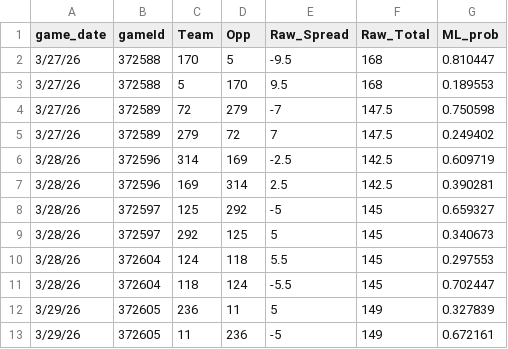
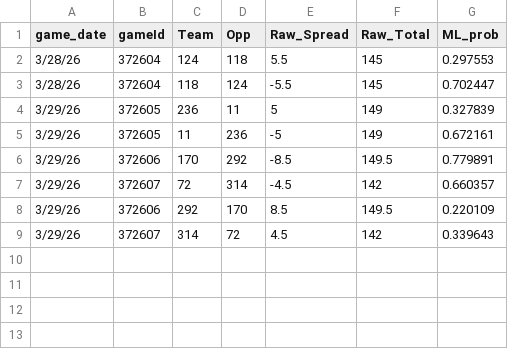
Before and after one commit to trashduty/cbb, a CSV file: MM_output.csv, drawn as a sheet; removed rows and columns are numbered as before the commit, all else as after; the diff names each change by its address in the sheet, - before the commit and + after, or states it on an @@ line.

Commit message:
Add files via upload

```diff
--- a/MM_output.csv
+++ b/MM_output.csv
-row 2: 3/27/26 | 372588 | 170 | 5 | -9.5 | 168 | 0.810447
-row 3: 3/27/26 | 372588 | 5 | 170 | 9.5 | 168 | 0.189553
-row 4: 3/27/26 | 372589 | 72 | 279 | -7 | 147.5 | 0.750598
-row 5: 3/27/26 | 372589 | 279 | 72 | 7 | 147.5 | 0.249402
-row 6: 3/28/26 | 372596 | 314 | 169 | -2.5 | 142.5 | 0.609719
-row 7: 3/28/26 | 372596 | 169 | 314 | 2.5 | 142.5 | 0.390281
-row 8: 3/28/26 | 372597 | 125 | 292 | -5 | 145 | 0.659327
-row 9: 3/28/26 | 372597 | 292 | 125 | 5 | 145 | 0.340673
+row 6: 3/29/26 | 372606 | 170 | 292 | -8.5 | 149.5 | 0.779891
+row 7: 3/29/26 | 372607 | 72 | 314 | -4.5 | 142 | 0.660357
+row 8: 3/29/26 | 372606 | 292 | 170 | 8.5 | 149.5 | 0.220109
+row 9: 3/29/26 | 372607 | 314 | 72 | 4.5 | 142 | 0.339643
```
